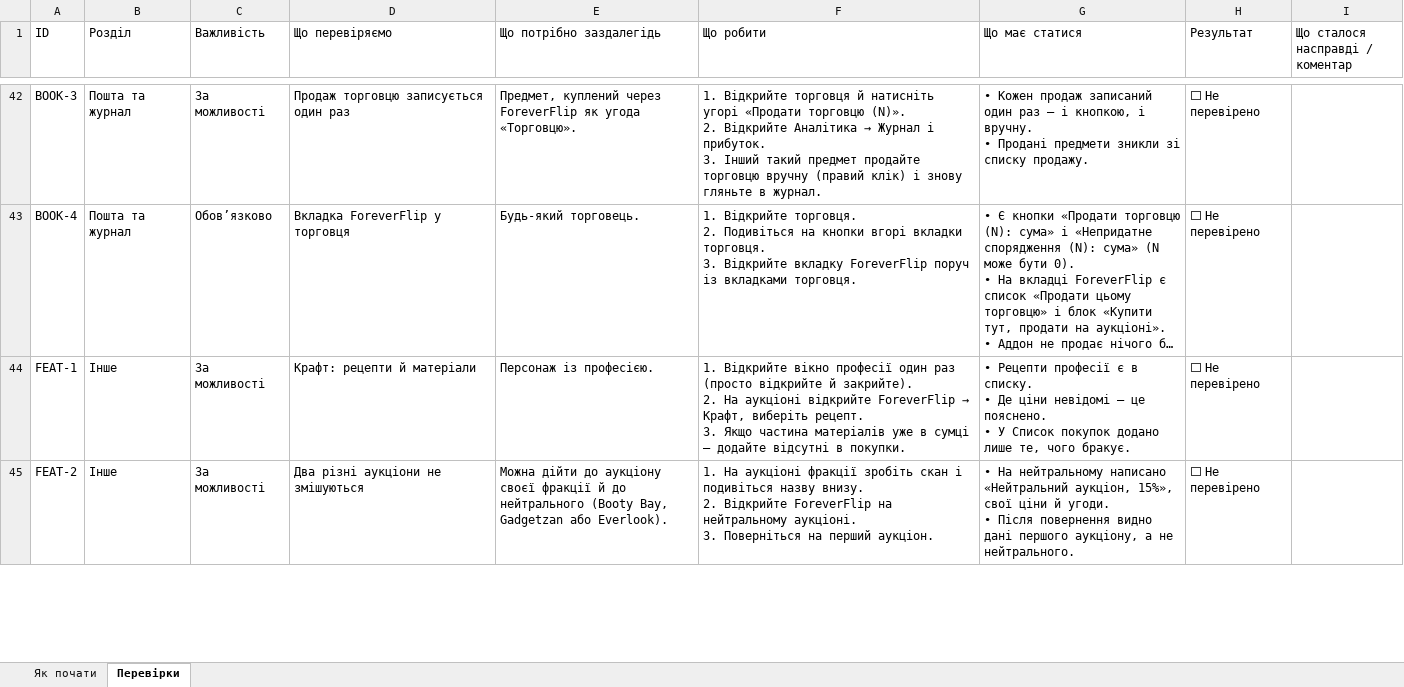
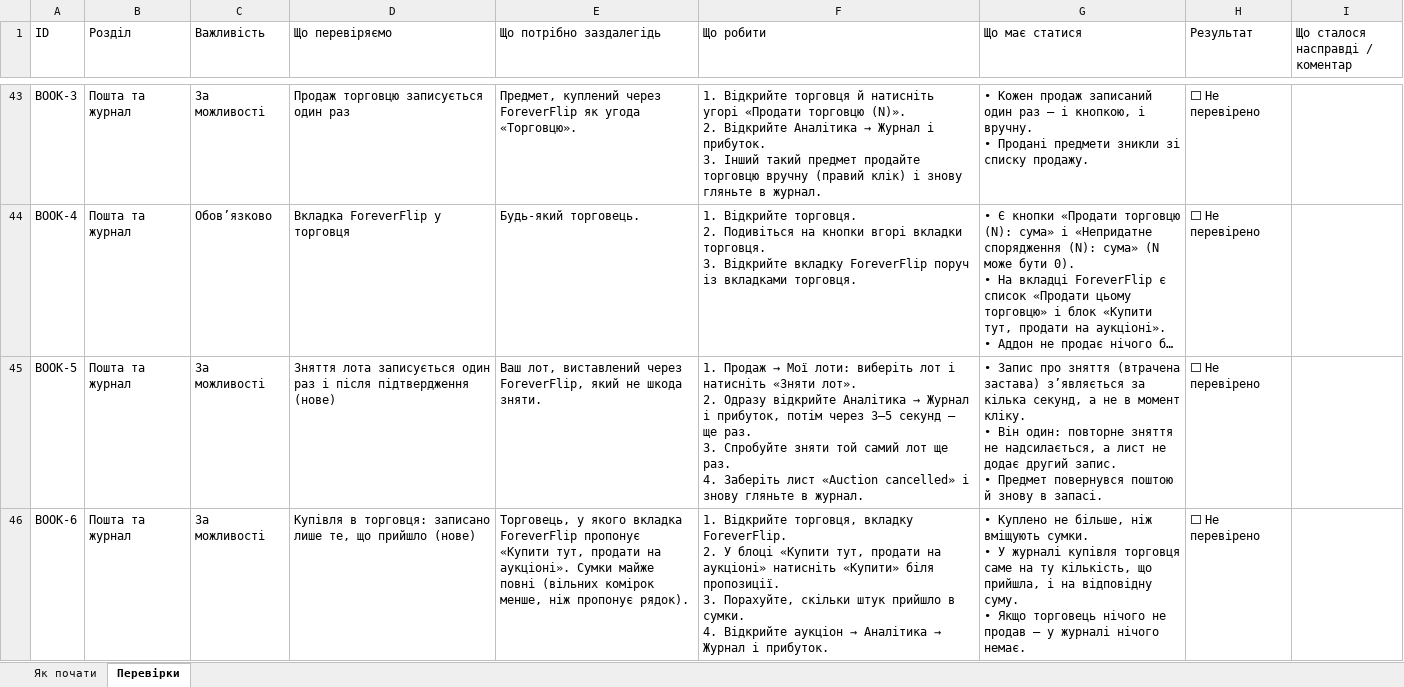
Before and after one commit to Danissemo/ForeverFlip, an Excel workbook: docs/tester-checklist.uk.xlsx, sheet Перевірки, drawn as a sheet; only a part is shown, gaps mark what is left out; the shorter side is filled out with more unchanged rows; long unchanged cells end in …; values as stored, in another font and other column widths than the file's, no cell formats; conditional formats not drawn; ↵ is a line break in a cell; the diff covers the shown part only; the diff names each change by its address in the sheet, - before the commit and + after, or states it on an @@ line.

```diff
--- a/docs/tester-checklist.uk.xlsx (sheet Перевірки)
+++ b/docs/tester-checklist.uk.xlsx (sheet Перевірки)
+row 45: BOOK-5 | Пошта та журнал | За можливості | Зняття лота записується один раз і після підтвердження (нове) | Ваш лот, виставлений через ForeverFlip, який не шкода зняти. | 1. Продаж → Мої лоти: виберіть лот і натисніть «Зняти лот». ↵ 2. Одразу відкрийте Аналітика → Журнал і прибуток, потім через 3–5 секунд — ще раз. ↵ 3. Спробуйте зняти той самий лот ще раз. ↵ 4. Заберіть лист «Auction cancelled» і знову гляньте в журнал. | • Запис про зняття (втрачена застава) з’являється за кілька секунд, а не в момент кліку. ↵ • Він один: повторне зняття не надсилається, а лист не додає другий запис. ↵ • Предмет повернувся поштою й знову в запасі. | ⬜ Не перевірено
+row 46: BOOK-6 | Пошта та журнал | За можливості | Купівля в торговця: записано лише те, що прийшло (нове) | Торговець, у якого вкладка ForeverFlip пропонує «Купити тут, продати на аукціоні». Сумки майже повні (вільних комірок менше, ніж пропонує рядок). | 1. Відкрийте торговця, вкладку ForeverFlip. ↵ 2. У блоці «Купити тут, продати на аукціоні» натисніть «Купити» біля пропозиції. ↵ 3. Порахуйте, скільки штук прийшло в сумки. ↵ 4. Відкрийте аукціон → Аналітика → Журнал і прибуток. | • Куплено не більше, ніж вміщують сумки. ↵ • У журналі купівля торговця саме на ту кількість, що прийшла, і на відповідну суму. ↵ • Якщо торговець нічого не продав — у журналі нічого немає. | ⬜ Не перевірено
```
Also changed, not shown: 3 added rows and 3 edited cells elsewhere in this sheet, sheet Як почати, cell formats, 13 other files.
